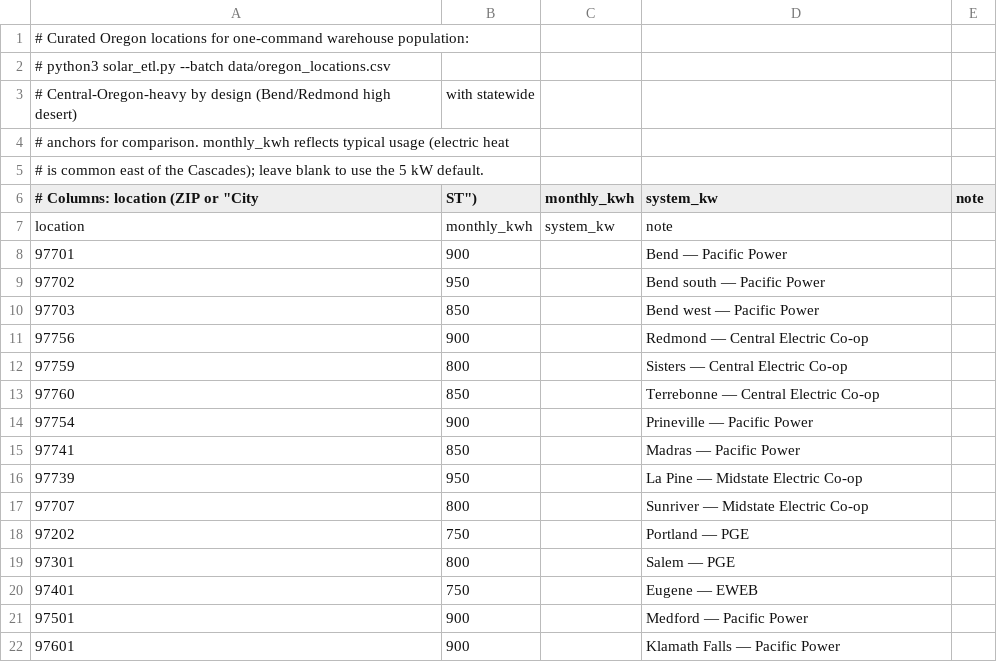
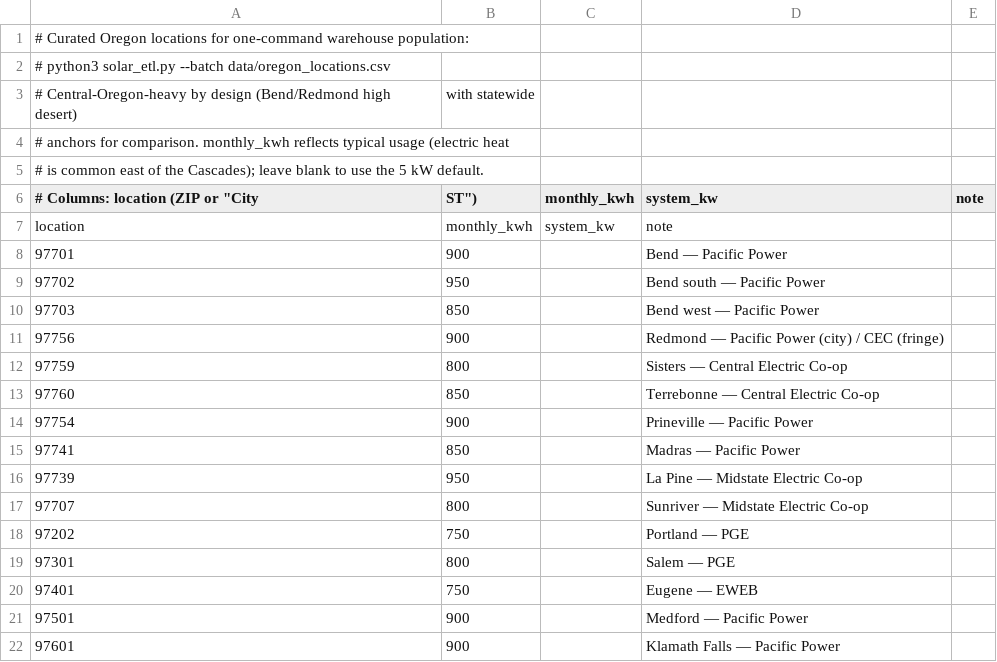
Before and after one commit to scottn66/solar-energy-analysis, a CSV file: data/oregon_locations.csv, drawn as a sheet.

```diff
--- a/data/oregon_locations.csv
+++ b/data/oregon_locations.csv
@@ -10,3 +10,3 @@ location,monthly_kwh,system_kw,note
 97703,850,,Bend west — Pacific Power
-97756,900,,Redmond — Central Electric Co-op
+97756,900,,Redmond — Pacific Power (city) / CEC (fringe)
 97759,800,,Sisters — Central Electric Co-op
```
Also changed, not shown: data/utility_tou_schedules.csv, 7 other files.
